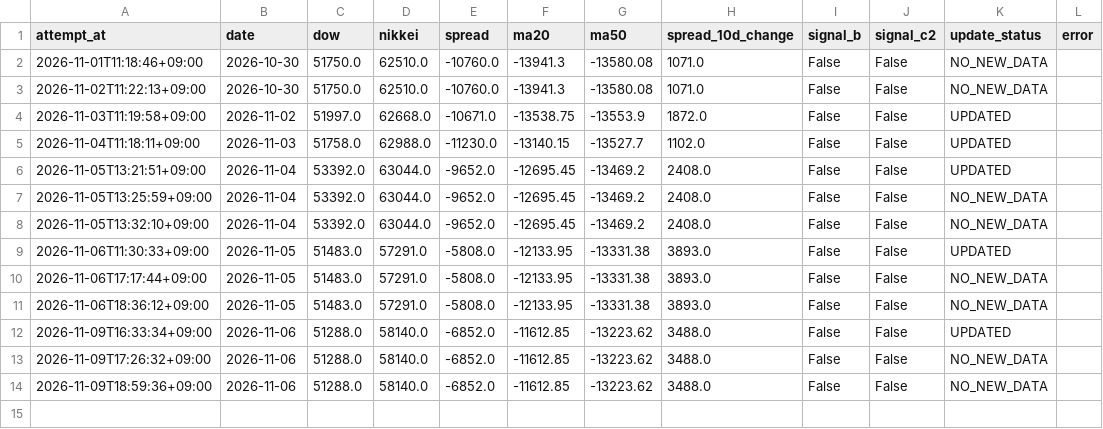
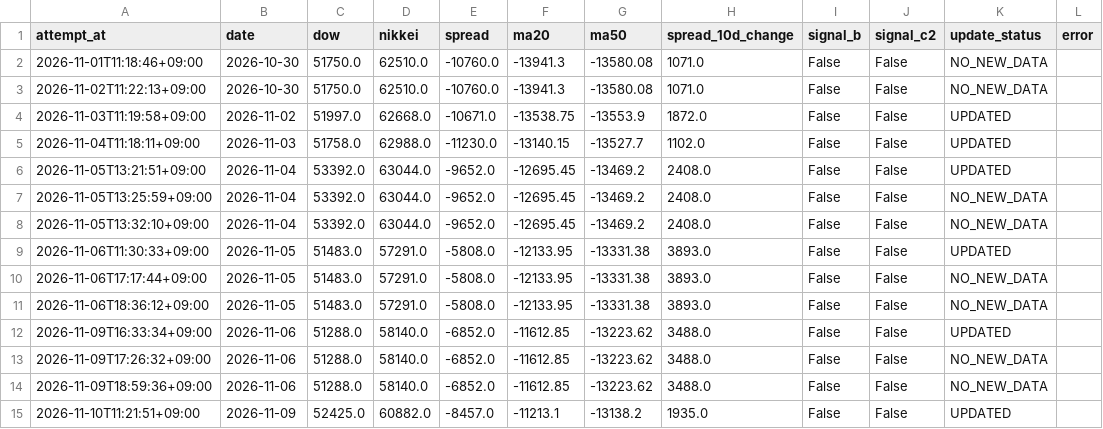
Before and after one commit to tttcoix777-cmd/spread-dashboard, a CSV file: auto_update/logs/2026-11.csv, drawn as a sheet.

Commit message:
Update TFX data and status

```diff
--- a/auto_update/logs/2026-11.csv
+++ b/auto_update/logs/2026-11.csv
@@ -14 +14,2 @@ attempt_at,date,dow,nikkei,spread,ma20,ma50,spread_10d_change,signal_b,signal_c2
 2026-11-09T18:59:36+09:00,2026-11-06,51288.0,58140.0,-6852.0,-11612.85,-13223.62,3488.0,False,False,NO_NEW_DATA,
+2026-11-10T11:21:51+09:00,2026-11-09,52425.0,60882.0,-8457.0,-11213.1,-13138.2,1935.0,False,False,UPDATED,
```
Also changed, not shown: auto_update/data/prices.csv, auto_update/data/signals.csv, 15 other files.
